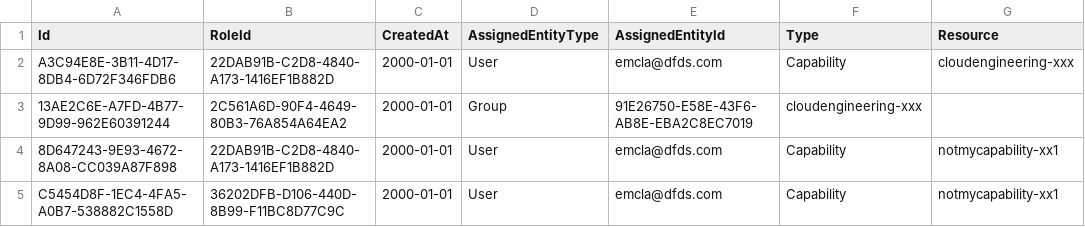
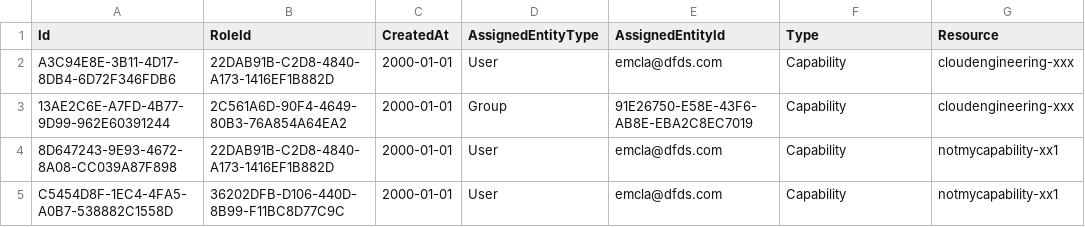
Before and after one commit to dfds/selfservice-api, a CSV file: db/seed/RbacRoleGrants.csv, drawn as a sheet.

```diff
--- a/db/seed/RbacRoleGrants.csv
+++ b/db/seed/RbacRoleGrants.csv
@@ -2,3 +2,3 @@ Id;RoleId;CreatedAt;AssignedEntityType;AssignedEntityId;Type;Resource
 A3C94E8E-3B11-4D17-8DB4-6D72F346FDB6;22DAB91B-C2D8-4840-A173-1416EF1B882D;2000-01-01;User;emcla@dfds.com;Capability;cloudengineering-xxx
-13AE2C6E-A7FD-4B77-9D99-962E60391244;2C561A6D-90F4-4649-80B3-76A854A64EA2;2000-01-01;Group;91E26750-E58E-43F6-AB8E-EBA2C8EC7019;cloudengineering-xxx
+13AE2C6E-A7FD-4B77-9D99-962E60391244;2C561A6D-90F4-4649-80B3-76A854A64EA2;2000-01-01;Group;91E26750-E58E-43F6-AB8E-EBA2C8EC7019;Capability;cloudengineering-xxx
 8D647243-9E93-4672-8A08-CC039A87F898;22DAB91B-C2D8-4840-A173-1416EF1B882D;2000-01-01;User;emcla@dfds.com;Capability;notmycapability-xx1
```
Also changed, not shown: 2 other files.
